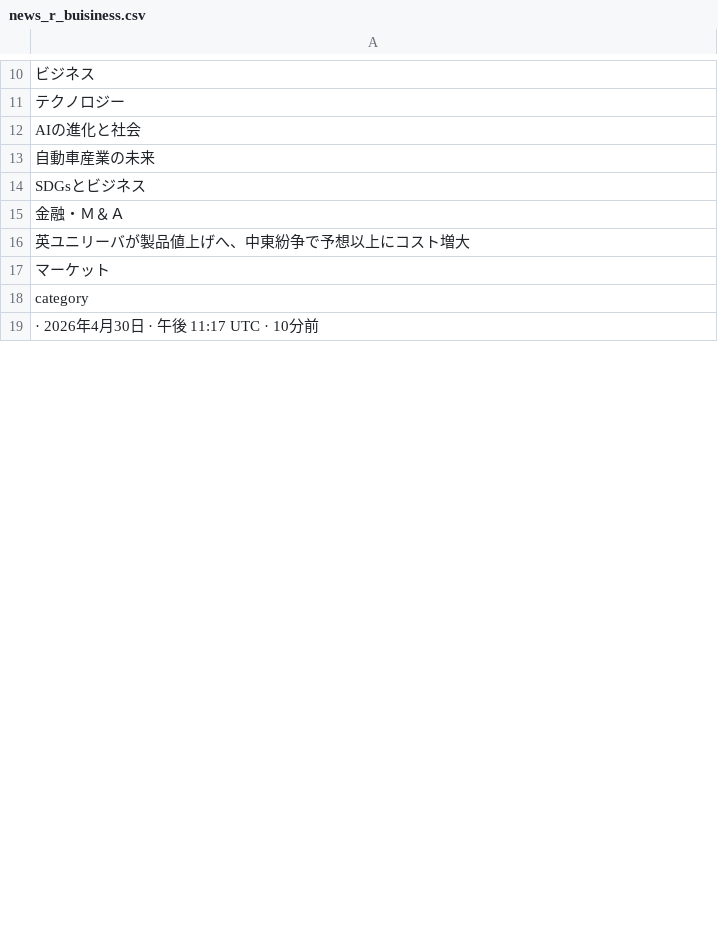
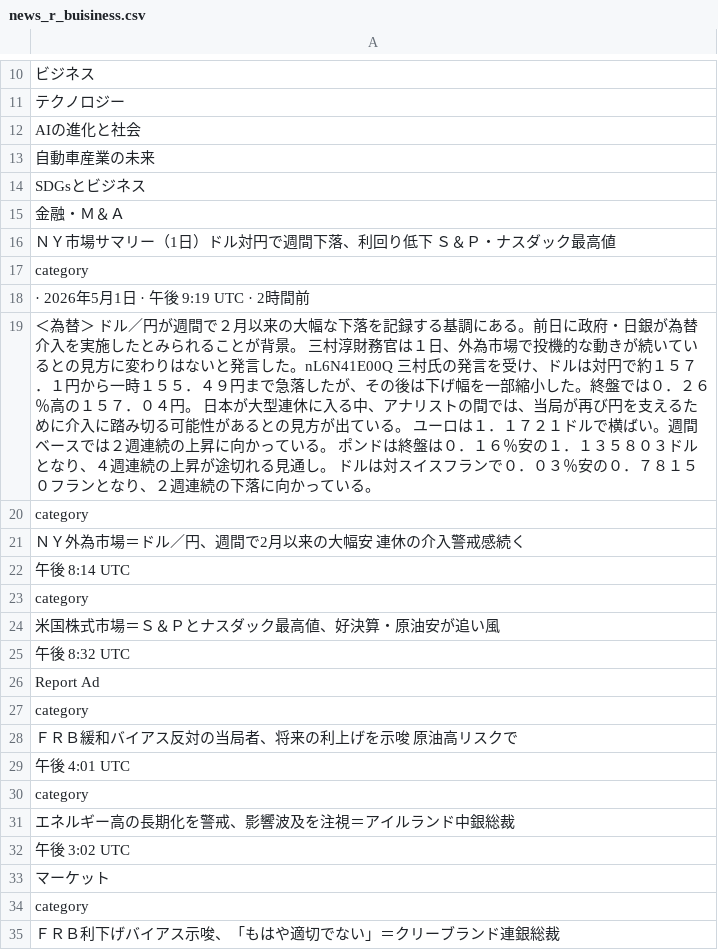
Before and after one commit to keroppa88/news, a CSV file: news_r_buisiness.csv, drawn as a sheet; only a part is shown, gaps mark what is left out; addresses are those after the commit; the diff covers the shown part only; the diff names each change by its address in the sheet, - before the commit and + after, or states it on an @@ line.

```diff
--- a/news_r_buisiness.csv
+++ b/news_r_buisiness.csv
-A16: 英ユニリーバが製品値上げへ、中東紛争で予想以上にコスト増大
+A16: ＮＹ市場サマリー（1日）ドル対円で週間下落、利回り低下 Ｓ＆Ｐ・ナスダック最高値
-row 30: category
+row 17: category
+row 18: · 2026年5月1日 · 午後 9:19 UTC · 2時間前
+row 19: ＜為替＞ ドル／円が週間で２月以来の大幅な下落を記録する基調にある。前日に政府・日銀が為替介入を実施したとみられることが背景。 三村淳財務官は１日、外為市場で投機的な動きが続いているとの見方に変わりはないと発言した。nL6N41E00Q 三村氏の発言を受け、ドルは対円で約１５７．１円から一時１５５．４９円まで急落したが、その後は下げ幅を一部縮小した。終盤では０．２６％高の１５７．０４円。 日本が大型連休に入る中、アナリストの間では、当局が再び円を支えるために介入に踏み切る可能性があるとの見方が出ている。 ユーロは１．１７２１ドルで横ばい。週間ベースでは２週連続の上昇に向かっている。 ポンドは終盤は０．１６％安の１．１３５８０３ドルとなり、４週連続の上昇が途切れる見通し。 ドルは対スイスフランで０．０３％安の０．７８１５０フランとなり、２週‌連続の下落に向かっている。
-row 37: category
+row 20: category
+row 21: ＮＹ外為市場＝ドル／円、週間で2月以来の大幅安 連休の介入警戒感続く
+row 22: 午後 8:14 UTC
-row 40: category
+row 23: category
+row 24: 米国株式市場＝Ｓ＆Ｐとナスダック最高値、好決算・原油安が追い風
+row 25: 午後 8:32 UTC
-row 29: Report Ad
+row 26: Report Ad
-row 43: category
+row 27: category
+row 28: ＦＲＢ緩和バイアス反対の当局者、将来の利上げを示唆 原油高リスクで
+row 29: 午後 4:01 UTC
-row 50: category
+row 30: category
+row 31: エネルギー高の長期化を警戒、影響波及を注視＝アイ‌ルランド中銀総裁
+row 32: 午後 3:02 UTC
-A35: · 2026年4月30日 · 午後 11:17 UTC · 10分前
+A35: ＦＲＢ利下げバイアス示唆、「もはや適切でない」＝クリーブランド連銀総裁
```
Also changed, not shown: 16 added rows, 19 removed rows, 4 moved rows and 21 edited cells elsewhere in this file, news_ai.csv, news_nytimes.csv, 15 other files.
